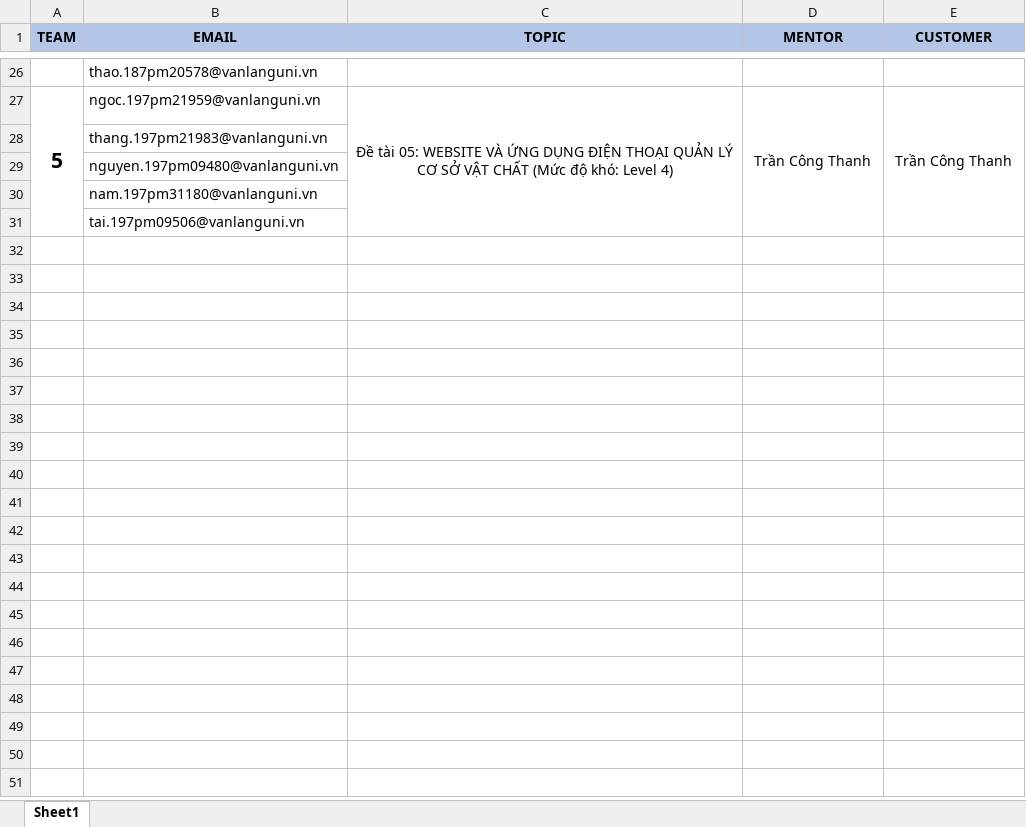
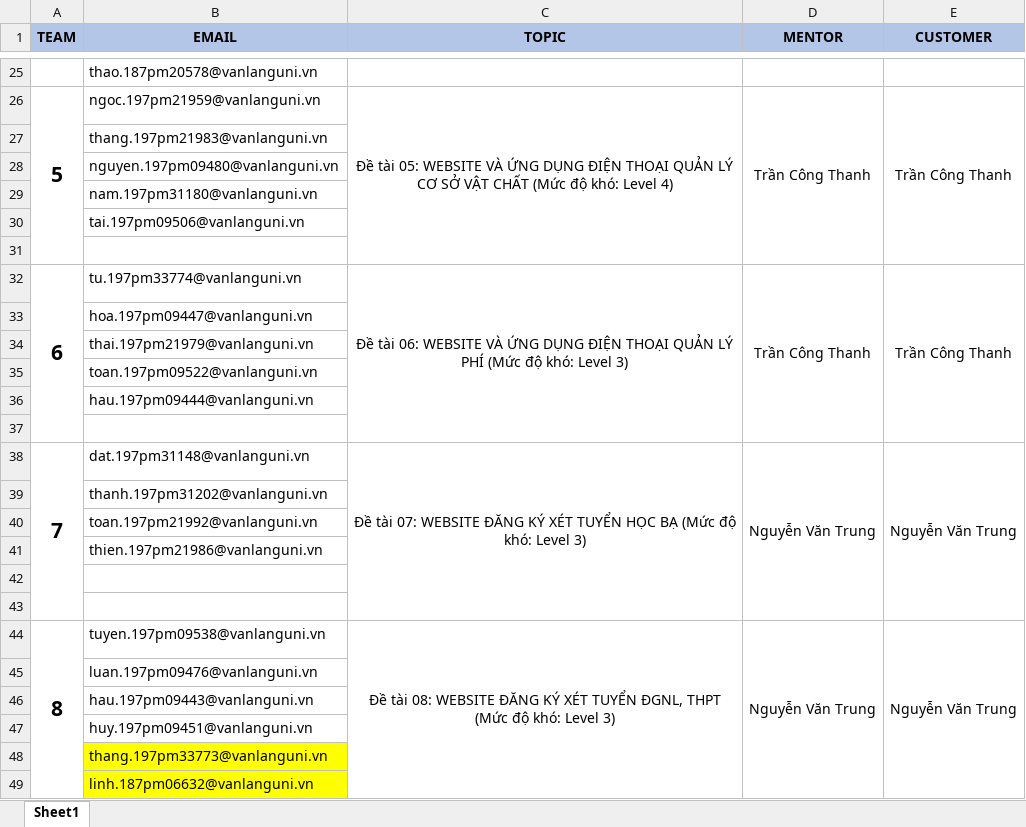
Before and after one commit to QuocNam29/MeetingVL, an Excel workbook: Uploads/Book1.xlsx, sheet Sheet1, drawn as a sheet; only a part is shown, gaps mark what is left out; values as stored, in another font and other column widths than the file's, no borders; the diff covers the shown part only; the diff names each change by its address in the sheet, - before the commit and + after, or states it on an @@ line.

```diff
--- a/Uploads/Book1.xlsx (sheet Sheet1)
+++ b/Uploads/Book1.xlsx (sheet Sheet1)
+row 31: (empty)
+row 32: 6 | tu.197pm33774@vanlanguni.vn | Đề tài 06: WEBSITE VÀ ỨNG DỤNG ĐIỆN THOẠI QUẢN LÝ PHÍ (Mức độ khó: Level 3) | Trần Công Thanh | Trần Công Thanh
+row 33:  | hoa.197pm09447@vanlanguni.vn
+row 34:  | thai.197pm21979@vanlanguni.vn
+row 35:  | toan.197pm09522@vanlanguni.vn
+row 36:  | hau.197pm09444@vanlanguni.vn
+row 37: (empty)
+row 38: 7 | dat.197pm31148@vanlanguni.vn | Đề tài 07: WEBSITE ĐĂNG KÝ XÉT TUYỂN HỌC BẠ (Mức độ khó: Level 3) | Nguyễn Văn Trung | Nguyễn Văn Trung
+row 39:  | thanh.197pm31202@vanlanguni.vn
+row 40:  | toan.197pm21992@vanlanguni.vn
+row 41:  | thien.197pm21986@vanlanguni.vn
+row 42: (empty)
+row 43: (empty)
+row 44: 8 | tuyen.197pm09538@vanlanguni.vn | Đề tài 08: WEBSITE ĐĂNG KÝ XÉT TUYỂN ĐGNL, THPT (Mức độ khó: Level 3) | Nguyễn Văn Trung | Nguyễn Văn Trung
+row 45:  | luan.197pm09476@vanlanguni.vn
+row 46:  | hau.197pm09443@vanlanguni.vn
+row 47:  | huy.197pm09451@vanlanguni.vn
+row 48:  | thang.197pm33773@vanlanguni.vn
+row 49:  | linh.187pm06632@vanlanguni.vn
```
Also changed, not shown: 52 added rows, 1 moved row, 4 edited cells and cell formats elsewhere in this sheet, 26 other files.
